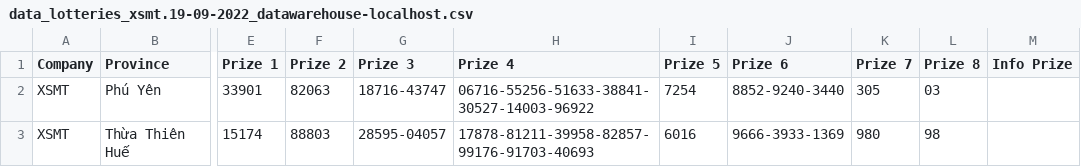
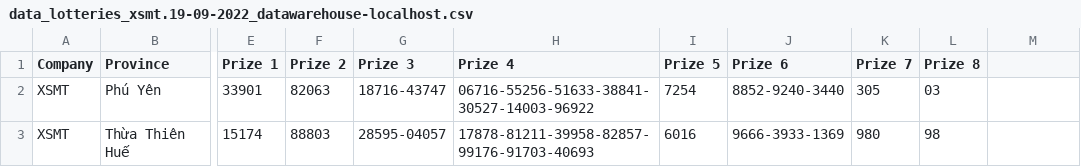
Before and after one commit to manunited-abc/data-staging, a CSV file: data_lotteries_xsmt.19-09-2022_datawarehouse-localhost.csv, drawn as a sheet; only a part is shown, gaps mark what is left out; the diff names each change by its address in the sheet, - before the commit and + after, or states it on an @@ line.

```diff
--- a/data_lotteries_xsmt.19-09-2022_datawarehouse-localhost.csv
+++ b/data_lotteries_xsmt.19-09-2022_datawarehouse-localhost.csv
-M1: Info Prize
+M1: (empty)
```
Also changed, not shown: data_lotteries_xsmt.20-09-2022_datawarehouse-localhost.csv.
